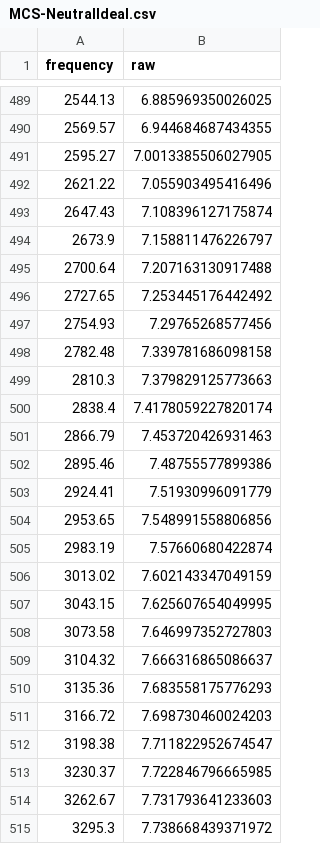
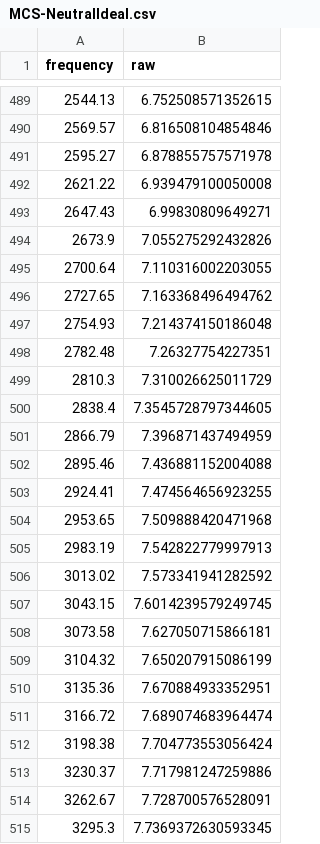
Before and after one commit to MrChillStorm/ResponseRank, a CSV file: MCS-NeutralIdeal.csv, drawn as a sheet; only a part is shown, gaps mark what is left out; the diff covers the shown part only.

```diff
--- a/MCS-NeutralIdeal.csv
+++ b/MCS-NeutralIdeal.csv
@@ -489,27 +489,27 @@ frequency,raw
-2544.13,6.885969350026025
-2569.57,6.944684687434355
-2595.27,7.0013385506027905
-2621.22,7.055903495416496
-2647.43,7.108396127175874
-2673.9,7.158811476226797
-2700.64,7.207163130917488
-2727.65,7.253445176442492
-2754.93,7.29765268577456
-2782.48,7.339781686098158
-2810.3,7.379829125773663
-2838.4,7.4178059227820174
-2866.79,7.453720426931463
-2895.46,7.48755577899386
-2924.41,7.51930996091779
-2953.65,7.548991558806856
-2983.19,7.57660680422874
-3013.02,7.602143347049159
-3043.15,7.625607654049995
-3073.58,7.646997352727803
-3104.32,7.666316865086637
-3135.36,7.683558175776293
-3166.72,7.698730460024203
-3198.38,7.711822952674547
-3230.37,7.722846796665985
-3262.67,7.731793641233603
-3295.3,7.738668439371972
+2544.13,6.752508571352615
+2569.57,6.816508104854846
+2595.27,6.878855757571978
+2621.22,6.939479100050008
+2647.43,6.99830809649271
+2673.9,7.055275292432826
+2700.64,7.110316002203055
+2727.65,7.163368496494762
+2754.93,7.214374150186048
+2782.48,7.26327754227351
+2810.3,7.310026625011729
+2838.4,7.3545728797344605
+2866.79,7.396871437494959
+2895.46,7.436881152004088
+2924.41,7.474564656923255
+2953.65,7.509888420471968
+2983.19,7.542822779997913
+3013.02,7.573341941282592
+3043.15,7.6014239579249745
+3073.58,7.627050715866181
+3104.32,7.650207915086199
+3135.36,7.670884933352951
+3166.72,7.689074683964474
+3198.38,7.704773553056424
+3230.37,7.717981247259886
+3262.67,7.728700576528091
+3295.3,7.7369372630593345
```
Also changed, not shown: 123 edited cells elsewhere in this file, MCS-HarmanIdeal.csv.
